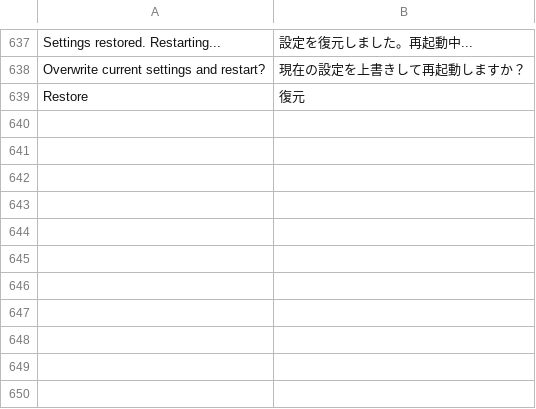
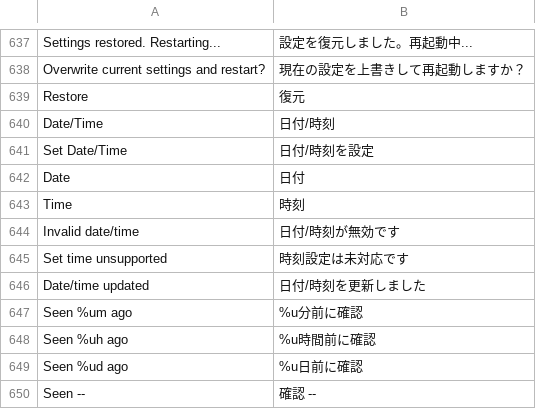
Before and after one commit to DinaTzi/trail-mate, a TSV file: packs/ja/locales/ja/strings.tsv, drawn as a sheet; only a part is shown, gaps mark what is left out.

```diff
--- a/packs/ja/locales/ja/strings.tsv
+++ b/packs/ja/locales/ja/strings.tsv
@@ -639 +639,12 @@ Overwrite current settings and restart?	現在の設定を上書きして再起
 Restore	復元
+Date/Time	日付/時刻
+Set Date/Time	日付/時刻を設定
+Date	日付
+Time	時刻
+Invalid date/time	日付/時刻が無効です
+Set time unsupported	時刻設定は未対応です
+Date/time updated	日付/時刻を更新しました
+Seen %um ago	%u分前に確認
+Seen %uh ago	%u時間前に確認
+Seen %ud ago	%u日前に確認
+Seen --	確認 --
```
Also changed, not shown: packs/ar/locales/ar/strings.tsv, packs/europe-cyrillic-ext/locales/ru/strings.tsv, 34 other files.
